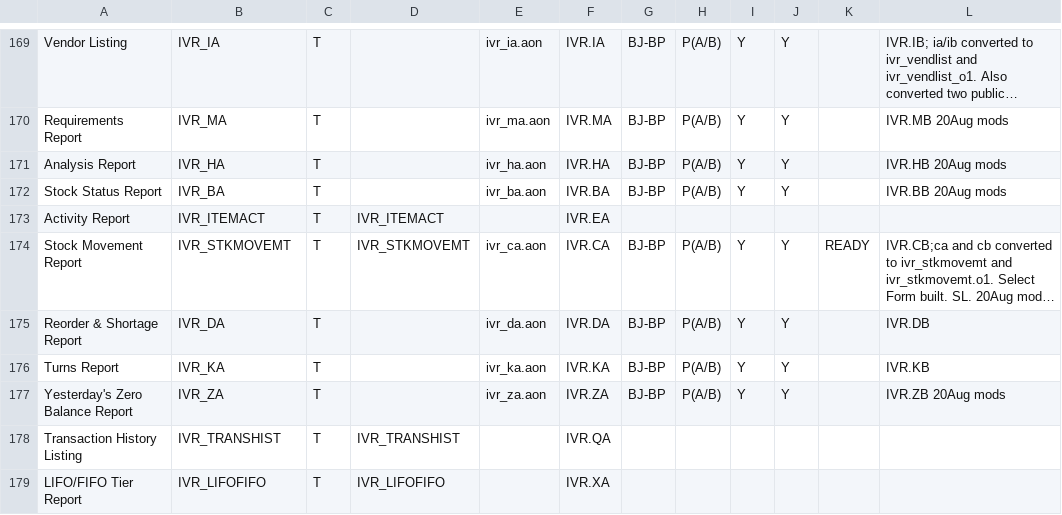
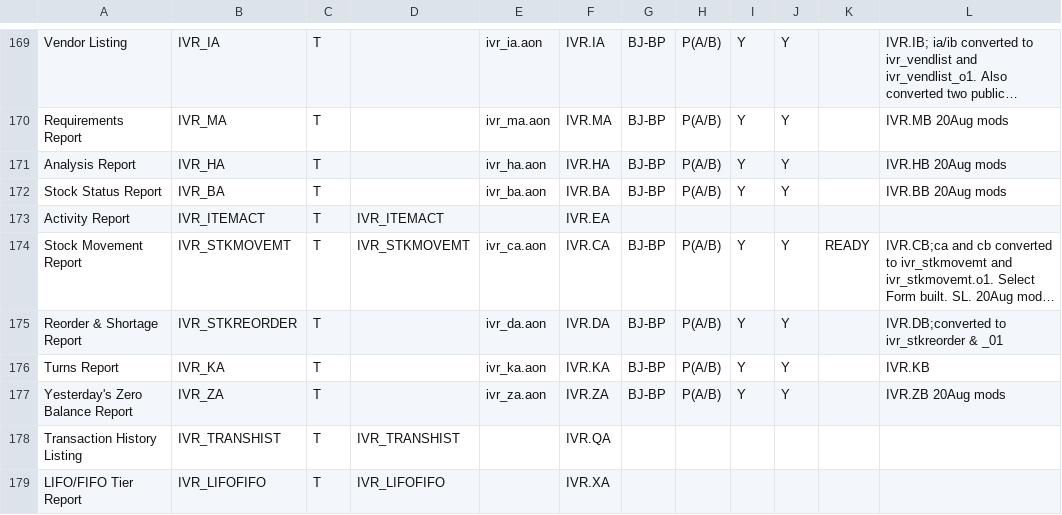
Before and after one commit to nmlynx/AddonSoftware, a CSV file: docs/addon_project_tasks.csv, drawn as a sheet; only a part is shown, gaps mark what is left out; long unchanged cells end in …; the diff names each change by its address in the sheet, - before the commit and + after, or states it on an @@ line.

Commit message:
Convert ivr_da,db to ivr_stkreorder

```diff
--- a/docs/addon_project_tasks.csv
+++ b/docs/addon_project_tasks.csv
-B175: IVR_DA
+B175: IVR_STKREORDER
-L175: IVR.DB
+L175: IVR.DB;converted to ivr_stkreorder & _01
```
